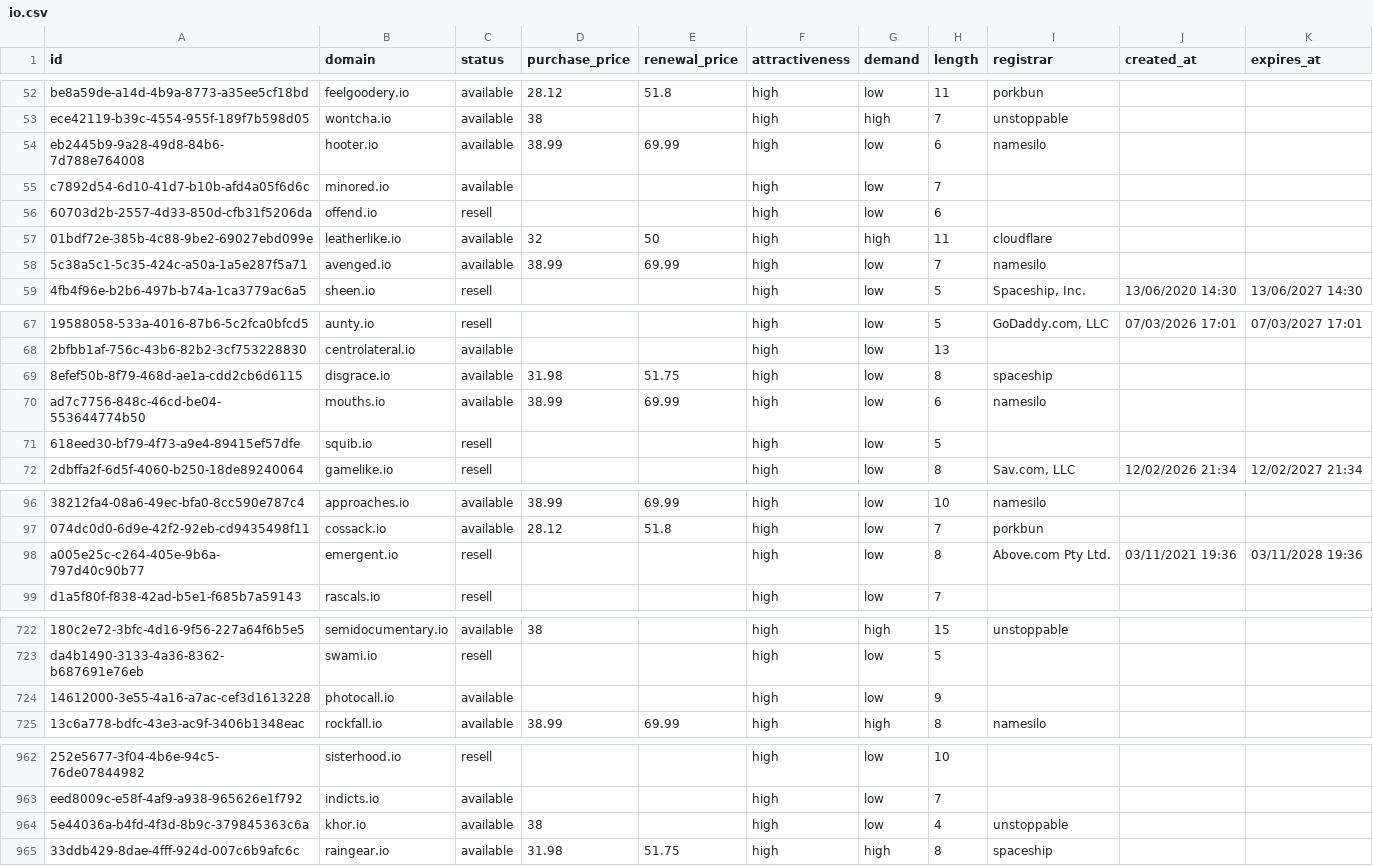
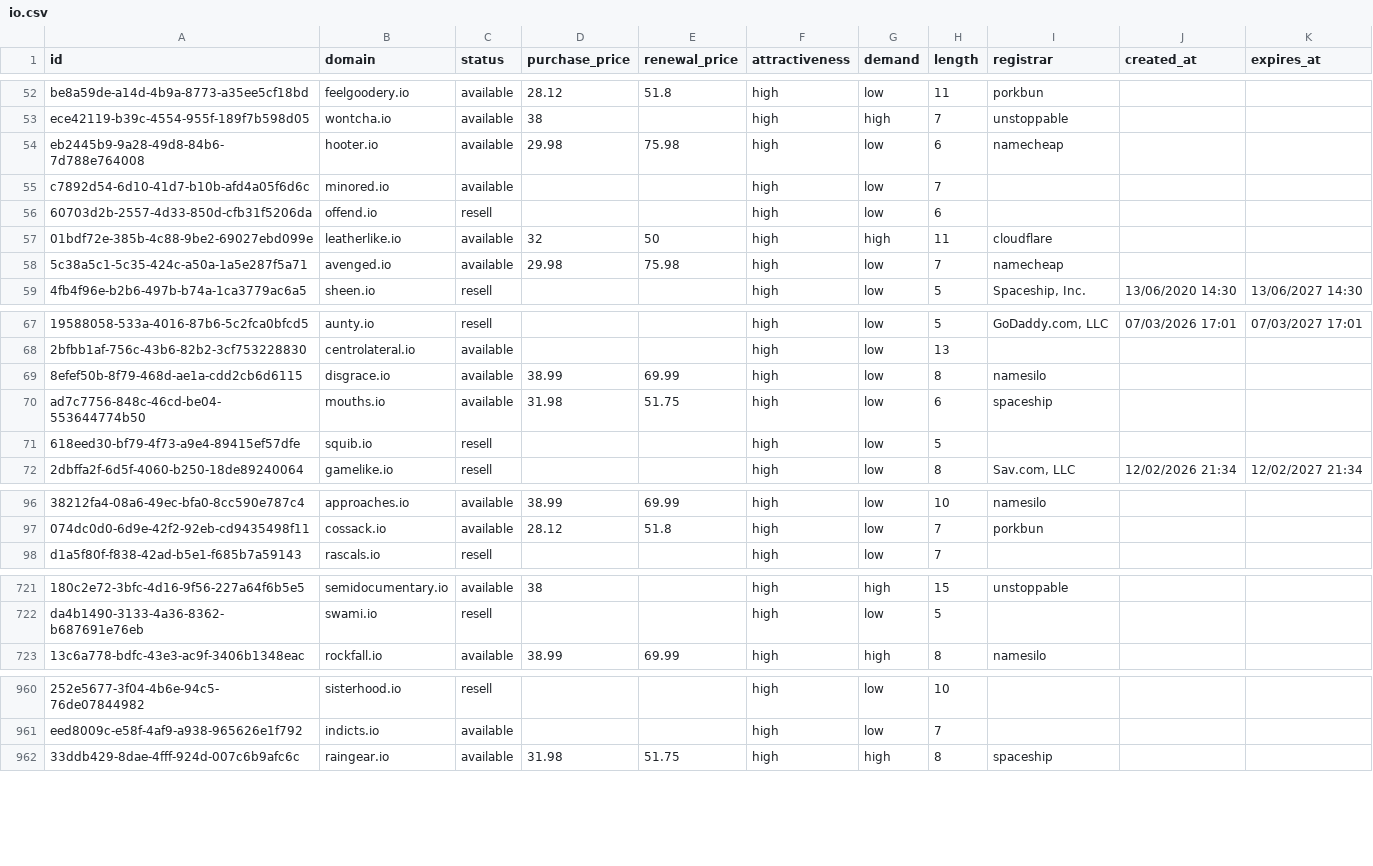
Before and after one commit to UniqueDomains/io-oneword-domains, a CSV file: io.csv, drawn as a sheet; only a part is shown, gaps mark what is left out; removed rows and columns are numbered as before the commit, all else as after; the diff covers the shown part only; the diff names each change by its address in the sheet, - before the commit and + after, or states it on an @@ line.

```diff
--- a/io.csv
+++ b/io.csv
-D54 (purchase_price): 38.99
+D54 (purchase_price): 29.98
-E54 (renewal_price): 69.99
+E54 (renewal_price): 75.98
-I54 (registrar): namesilo
+I54 (registrar): namecheap
-D58 (purchase_price): 38.99
+D58 (purchase_price): 29.98
-E58 (renewal_price): 69.99
+E58 (renewal_price): 75.98
-I58 (registrar): namesilo
+I58 (registrar): namecheap
-D69 (purchase_price): 31.98
+D69 (purchase_price): 38.99
-E69 (renewal_price): 51.75
+E69 (renewal_price): 69.99
-I69 (registrar): spaceship
+I69 (registrar): namesilo
-D70 (purchase_price): 38.99
+D70 (purchase_price): 31.98
-E70 (renewal_price): 69.99
+E70 (renewal_price): 51.75
-I70 (registrar): namesilo
+I70 (registrar): spaceship
-row 98: a005e25c-c264-405e-9b6a-797d40c90b77 | emergent.io | resell |  |  | high | low | 8 | Above.com Pty Ltd. | 03/11/2021 19:36 | 03/11/2028 19:36
-row 724: 14612000-3e55-4a16-a7ac-cef3d1613228 | photocall.io | available |  |  | high | low | 9
-row 964: 5e44036a-b4fd-4f3d-8b9c-379845363c6a | khor.io | available | 38 |  | high | low | 4 | unstoppable
```
Also changed, not shown: 5 added rows, 2 removed rows and 39 edited cells elsewhere in this file, 5 other files.
